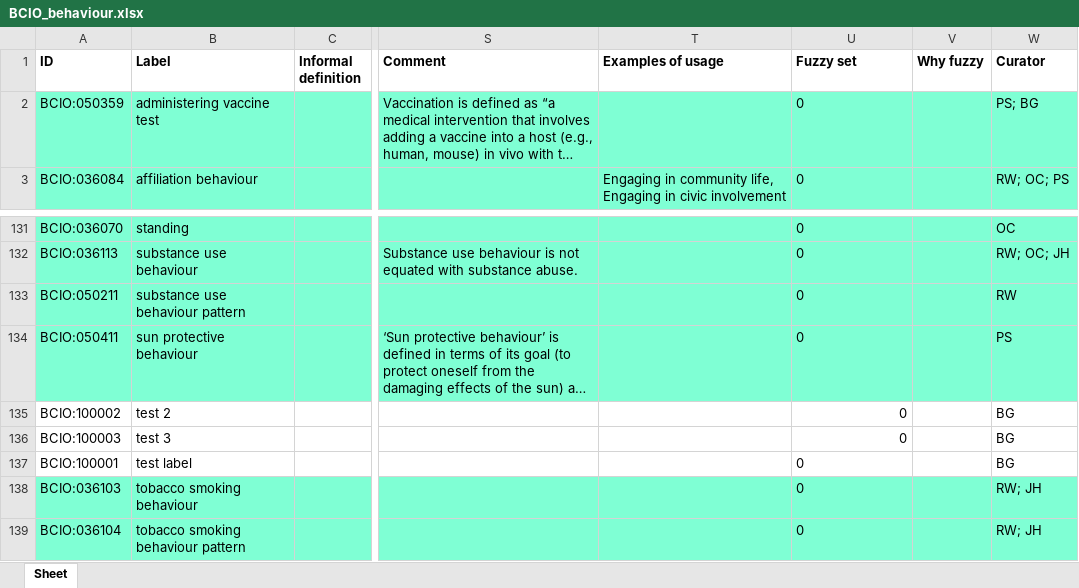
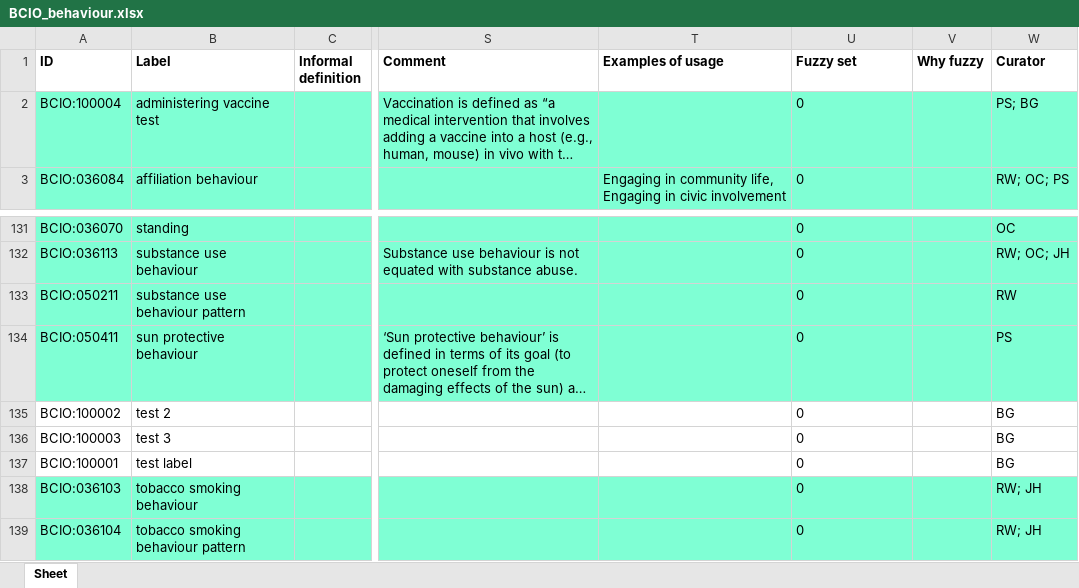
Before and after one commit to b-gehrke/BCIO, an Excel workbook: Behaviour/BCIO_behaviour.xlsx, sheet Sheet, drawn as a sheet; only a part is shown, gaps mark what is left out; long unchanged cells end in …; values as stored, in another font and other column widths than the file's, no borders; the diff names each change by its address in the sheet, - before the commit and + after, or states it on an @@ line.

Commit message:
Updating BCIO_behaviour.xlsx

```diff
--- a/Behaviour/BCIO_behaviour.xlsx (sheet Sheet)
+++ b/Behaviour/BCIO_behaviour.xlsx (sheet Sheet)
-A2 (ID): BCIO:050359
+A2 (ID): BCIO:100004
-U135:U136 alignment: right
+U135:U136 alignment: left
```
